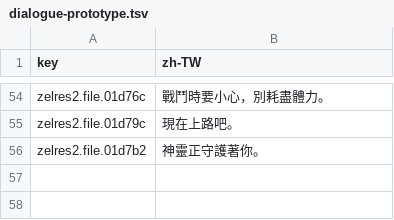
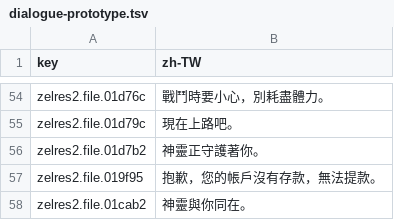
Before and after one commit to wicanr2/zeliard_cht, a TSV file: text/dialogue-prototype.tsv, drawn as a sheet; only a part is shown, gaps mark what is left out.

```diff
--- a/text/dialogue-prototype.tsv
+++ b/text/dialogue-prototype.tsv
@@ -56 +56,3 @@ zelres2.file.01d79c	現在上路吧。
 zelres2.file.01d7b2	神靈正守護著你。
+zelres2.file.019f95	抱歉，您的帳戶沒有存款，無法提款。
+zelres2.file.01cab2	神靈與你同在。
```
Also changed, not shown: 11 other files.
